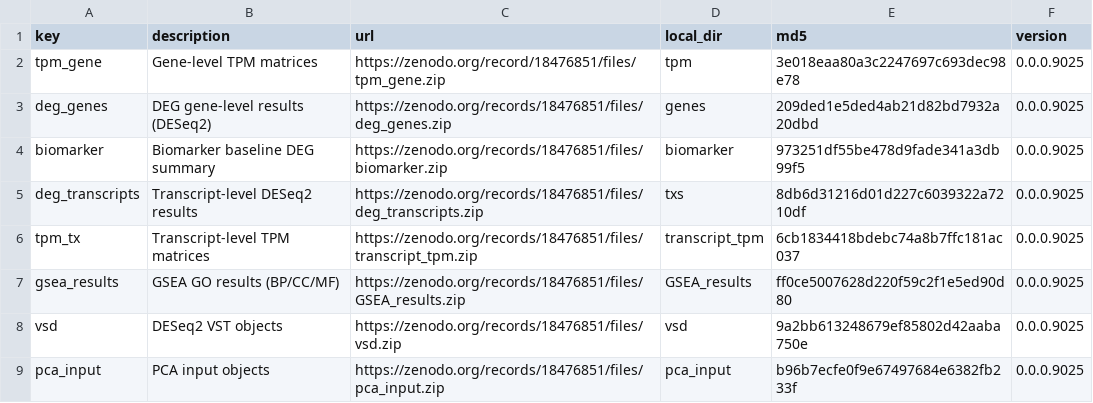
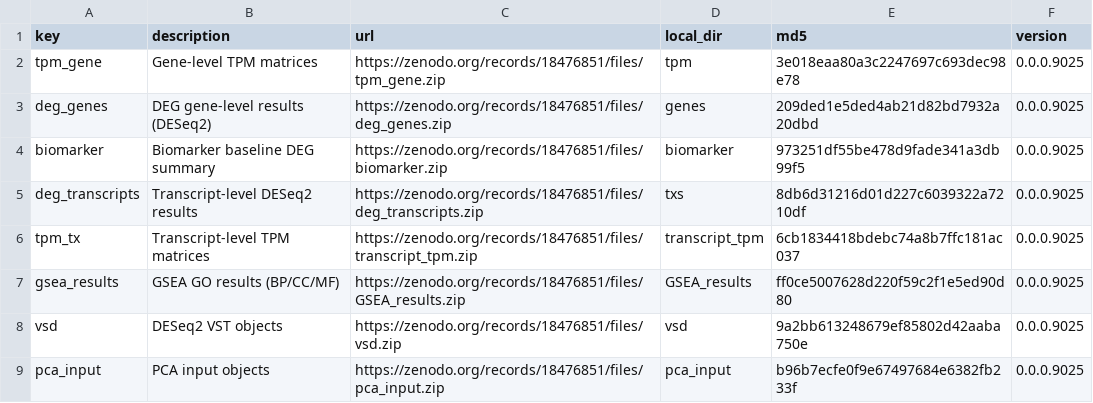
Before and after one commit to MarnieMaddock/FRDATranscriptomicAtlas, a CSV file: inst/extdata/atlas_data_manifest.csv, drawn as a sheet.

Commit message:
Update zenodo download for mac compat

```diff
--- a/inst/extdata/atlas_data_manifest.csv
+++ b/inst/extdata/atlas_data_manifest.csv
@@ -1,3 +1,3 @@
 key,description,url,local_dir,md5,version
-tpm_gene,Gene-level TPM matrices,https://zenodo.org/record/18476851/files/tpm_gene.zip,tpm,3e018eaa80a3c2247697c693dec98e78,0.0.0.9025
+tpm_gene,Gene-level TPM matrices,https://zenodo.org/records/18476851/files/tpm_gene.zip,tpm,3e018eaa80a3c2247697c693dec98e78,0.0.0.9025
 deg_genes,DEG gene-level results (DESeq2),https://zenodo.org/records/18476851/files/deg_genes.zip,genes,209ded1e5ded4ab21d82bd7932a20dbd,0.0.0.9025
```
Also changed, not shown: 2 other files.
